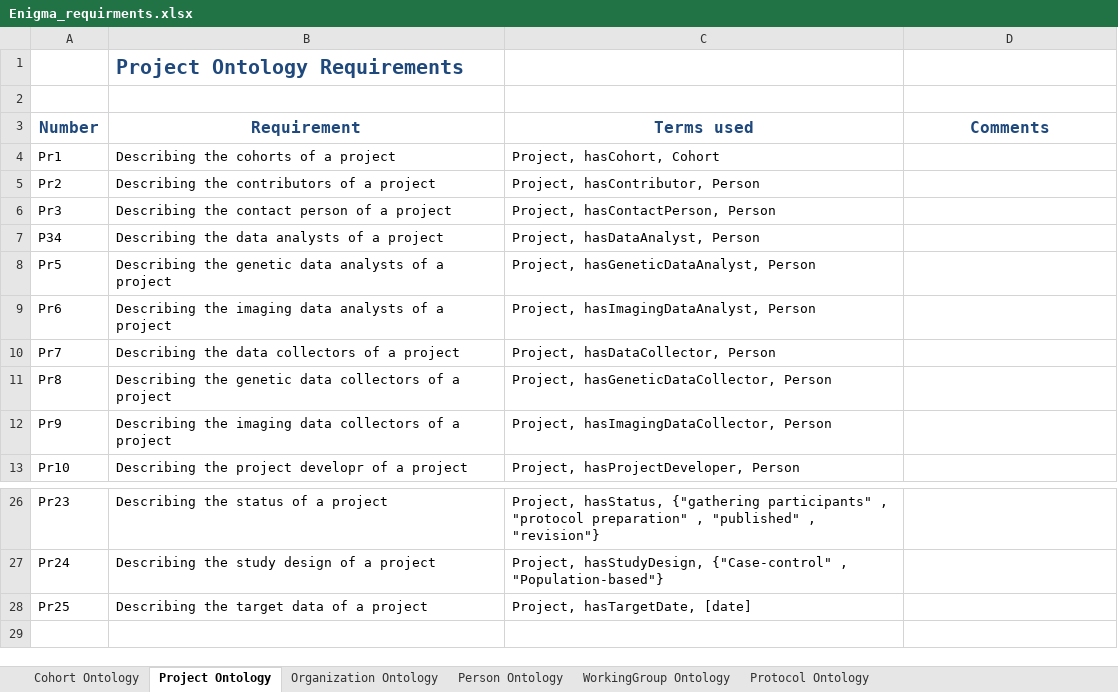
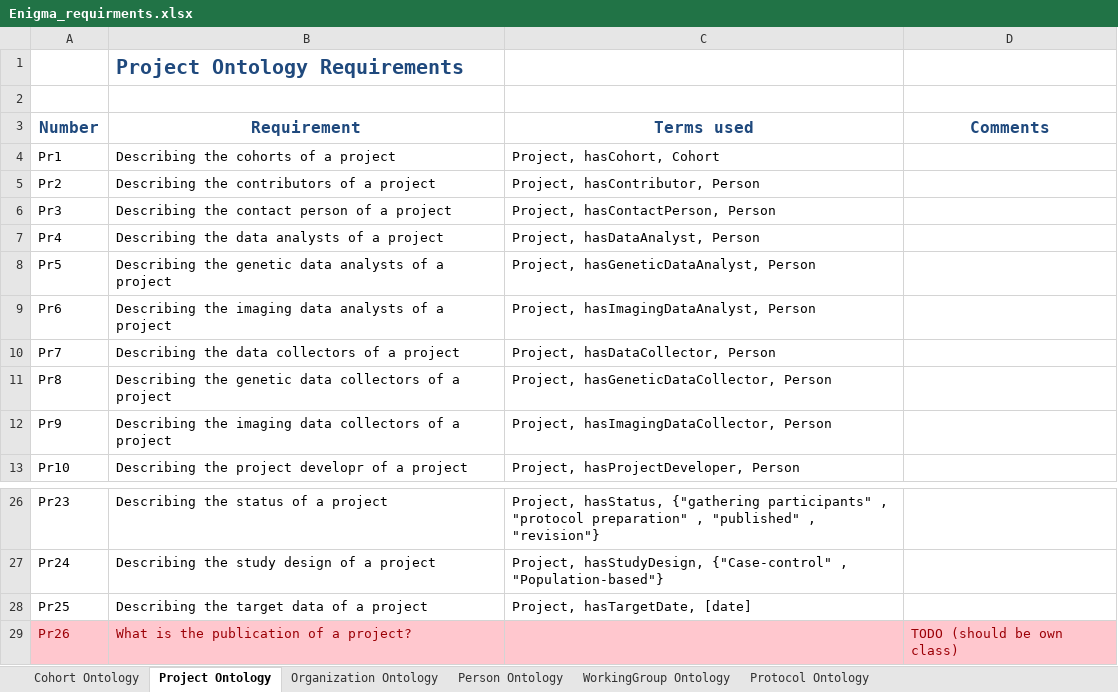
Before and after one commit to KnowledgeCaptureAndDiscovery/EnigmaOntology, an Excel workbook: requirements/Enigma_requirments.xlsx, sheet Project Ontology, drawn as a sheet; only a part is shown, gaps mark what is left out; values as stored, in another font and other column widths than the file's, no borders; the diff names each change by its address in the sheet, - before the commit and + after, or states it on an @@ line.

```diff
--- a/requirements/Enigma_requirments.xlsx (sheet Project Ontology)
+++ b/requirements/Enigma_requirments.xlsx (sheet Project Ontology)
-A7 (Number): P34
+A7 (Number): Pr4
+row 29: Pr26 | What is the publication of a project? |  | TODO (should be own class)
```
Also changed, not shown: sheet WorkingGroup Ontology, sheet Person Ontology, 1 other file.
